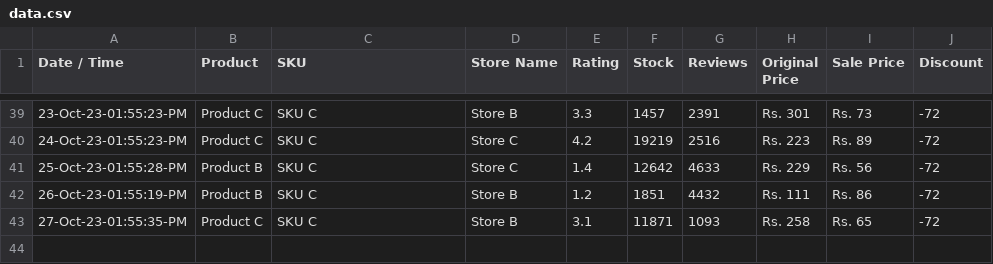
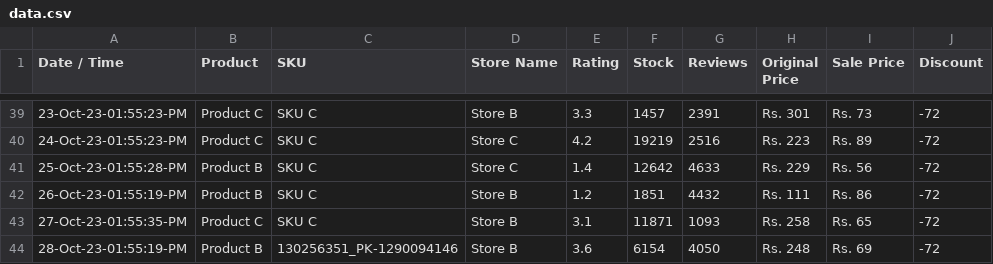
Before and after one commit to shafqatjan/amp-actionable-emails, a CSV file: data.csv, drawn as a sheet; only a part is shown, gaps mark what is left out.

Commit message:
28-Oct-23-01:55:19:PM

```diff
--- a/data.csv
+++ b/data.csv
@@ -43 +43,2 @@ Date / Time,Product,SKU,Store Name,Rating,Stock,Reviews,Original Price,Sale Pric
 27-Oct-23-01:55:35-PM,Product C,SKU C,Store B,3.1,11871,1093,Rs. 258,Rs. 65,-72
+28-Oct-23-01:55:19-PM,Product B,130256351_PK-1290094146,Store B,3.6,6154,4050,Rs. 248,Rs. 69,-72
```
